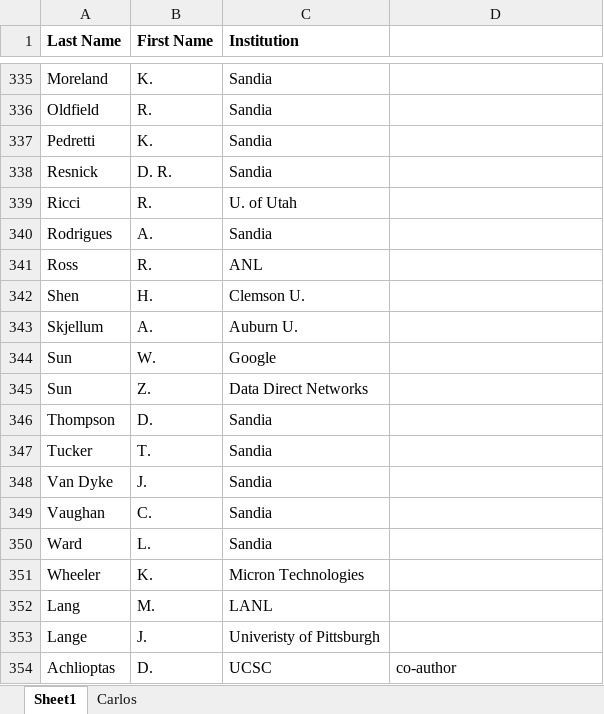
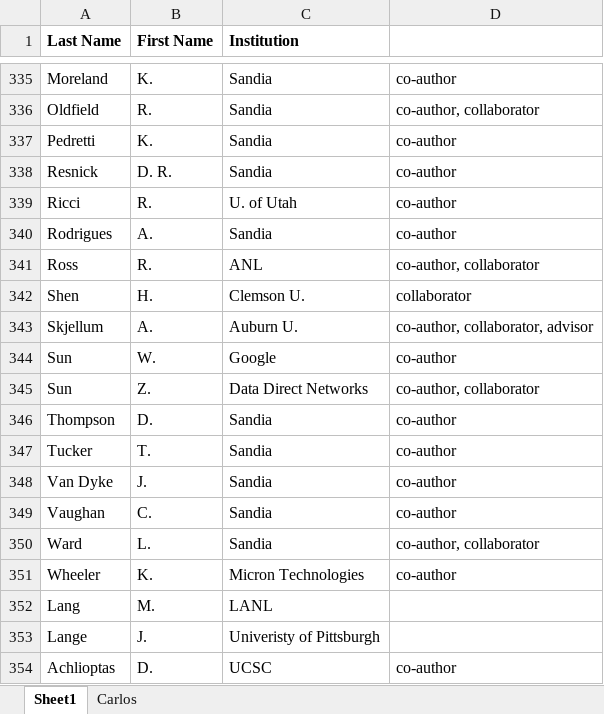
Before and after one commit to TPLink32/sirius, an Excel workbook: LOI/COI/COI-all.xlsx, sheet Sheet1, drawn as a sheet; only a part is shown, gaps mark what is left out; values as stored, in another font and other column widths than the file's, no borders; the diff covers the shown part only; the diff names each change by its address in the sheet, - before the commit and + after, or states it on an @@ line.

```diff
--- a/LOI/COI/COI-all.xlsx (sheet Sheet1)
+++ b/LOI/COI/COI-all.xlsx (sheet Sheet1)
-D335: (empty)
+D335: co-author
-D336: (empty)
+D336: co-author, collaborator
-D337:D340: (empty)
+D337:D340: co-author
-D341: (empty)
+D341: co-author, collaborator
-D342: (empty)
+D342: collaborator
-D343: (empty)
+D343: co-author, collaborator, advisor
-D344: (empty)
+D344: co-author
-D345: (empty)
+D345: co-author, collaborator
-D346:D349: (empty)
+D346:D349: co-author
-D350: (empty)
+D350: co-author, collaborator
-D351: (empty)
+D351: co-author
```
Also changed, not shown: 27 edited cells elsewhere in this sheet.
